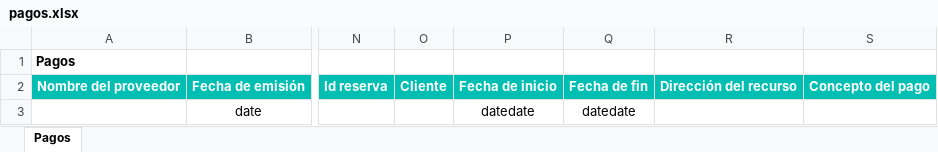
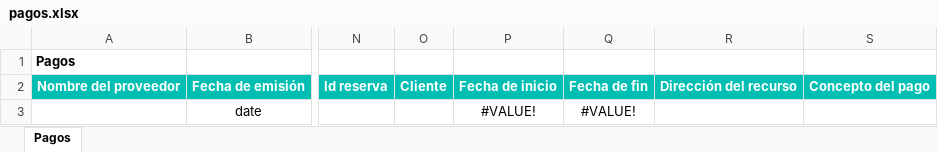
Before and after one commit to alejandro-andre/cotown-back, an Excel workbook: app/templates/report/pagos.xlsx, sheet Pagos, drawn as a sheet; only a part is shown, gaps mark what is left out; values as stored, in another font and other column widths than the file's, no borders; the diff names each change by its address in the sheet, - before the commit and + after, or states it on an @@ line.

Commit message:
Reports

```diff
--- a/app/templates/report/pagos.xlsx (sheet Pagos)
+++ b/app/templates/report/pagos.xlsx (sheet Pagos)
-P3: datedate
+P3: #VALUE!
-Q3: datedate
+Q3: #VALUE!
```
Also changed, not shown: 1 other file.
